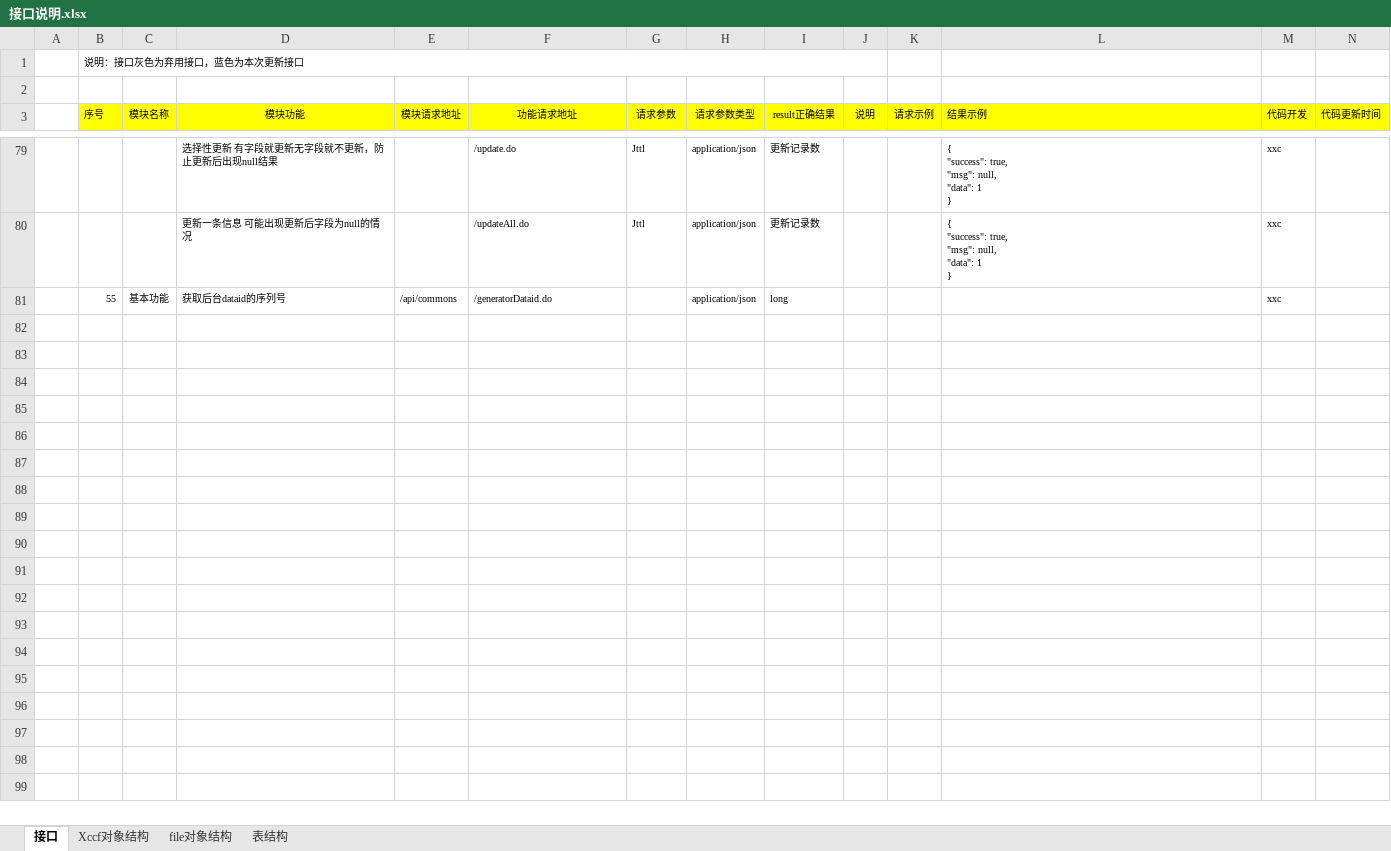
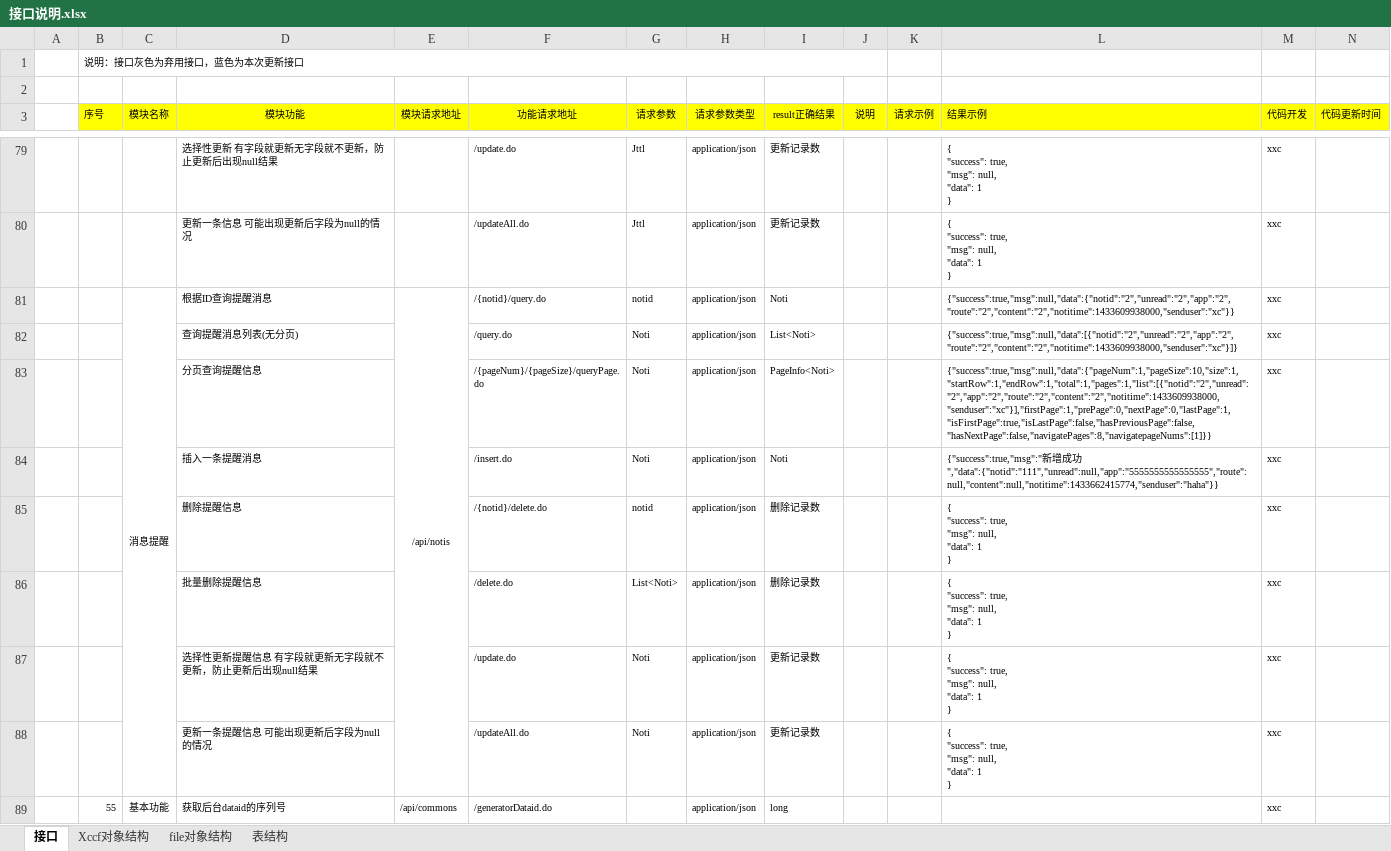
Before and after one commit to XincanBeta/platform-zhoushan, an Excel workbook: docs/对接文档/接口说明.xlsx, sheet 接口, drawn as a sheet; only a part is shown, gaps mark what is left out; values as stored, in another font and other column widths than the file's, no borders; ↵ is a line break in a cell; the diff names each change by its address in the sheet, - before the commit and + after, or states it on an @@ line.

```diff
--- a/docs/对接文档/接口说明.xlsx (sheet 接口)
+++ b/docs/对接文档/接口说明.xlsx (sheet 接口)
+row 81:  |  | 消息提醒 | 根据ID查询提醒消息 | /api/notis | /{notid}/query.do | notid | application/json | Noti |  |  | {"success":true,"msg":null,"data":{"notid":"2","unread":"2","app":"2","route":"2","content":"2","notitime":1433609938000,"senduser":"xc"}} | xxc
+row 82:  |  |  | 查询提醒消息列表(无分页) |  | /query.do | Noti | application/json | List<Noti> |  |  | {"success":true,"msg":null,"data":[{"notid":"2","unread":"2","app":"2","route":"2","content":"2","notitime":1433609938000,"senduser":"xc"}]} | xxc
+row 83:  |  |  | 分页查询提醒信息 |  | /{pageNum}/{pageSize}/queryPage.do | Noti | application/json | PageInfo<Noti> |  |  | {"success":true,"msg":null,"data":{"pageNum":1,"pageSize":10,"size":1,"startRow":1,"endRow":1,"total":1,"pages":1,"list":[{"notid":"2","unread":"2","app":"2","route":"2","content":"2","notitime":1433609938000,"senduser":"xc"}],"firstPage":1,"prePage":0,"nextPage":0,"lastPage":1,"isFirstPage":true,"isLastPage":false,"hasPreviousPage":false,"hasNextPage":false,"navigatePages":8,"navigatepageNums":[1]}} | xxc
+row 84:  |  |  | 插入一条提醒消息 |  | /insert.do | Noti | application/json | Noti |  |  | {"success":true,"msg":"新增成功","data":{"notid":"111","unread":null,"app":"5555555555555555","route":null,"content":null,"notitime":1433662415774,"senduser":"haha"}} | xxc
+row 85:  |  |  | 删除提醒信息 |  | /{notid}/delete.do | notid | application/json | 删除记录数 |  |  | { ↵ "success": true, ↵ "msg": null, ↵ "data": 1 ↵ } | xxc
+row 86:  |  |  | 批量删除提醒信息 |  | /delete.do | List<Noti> | application/json | 删除记录数 |  |  | { ↵ "success": true, ↵ "msg": null, ↵ "data": 1 ↵ } | xxc
+row 87:  |  |  | 选择性更新提醒信息 有字段就更新无字段就不更新，防止更新后出现null结果 |  | /update.do | Noti | application/json | 更新记录数 |  |  | { ↵ "success": true, ↵ "msg": null, ↵ "data": 1 ↵ } | xxc
+row 88:  |  |  | 更新一条提醒信息 可能出现更新后字段为null的情况 |  | /updateAll.do | Noti | application/json | 更新记录数 |  |  | { ↵ "success": true, ↵ "msg": null, ↵ "data": 1 ↵ } | xxc
```
Also changed, not shown: charts or pictures, 6 other files.
